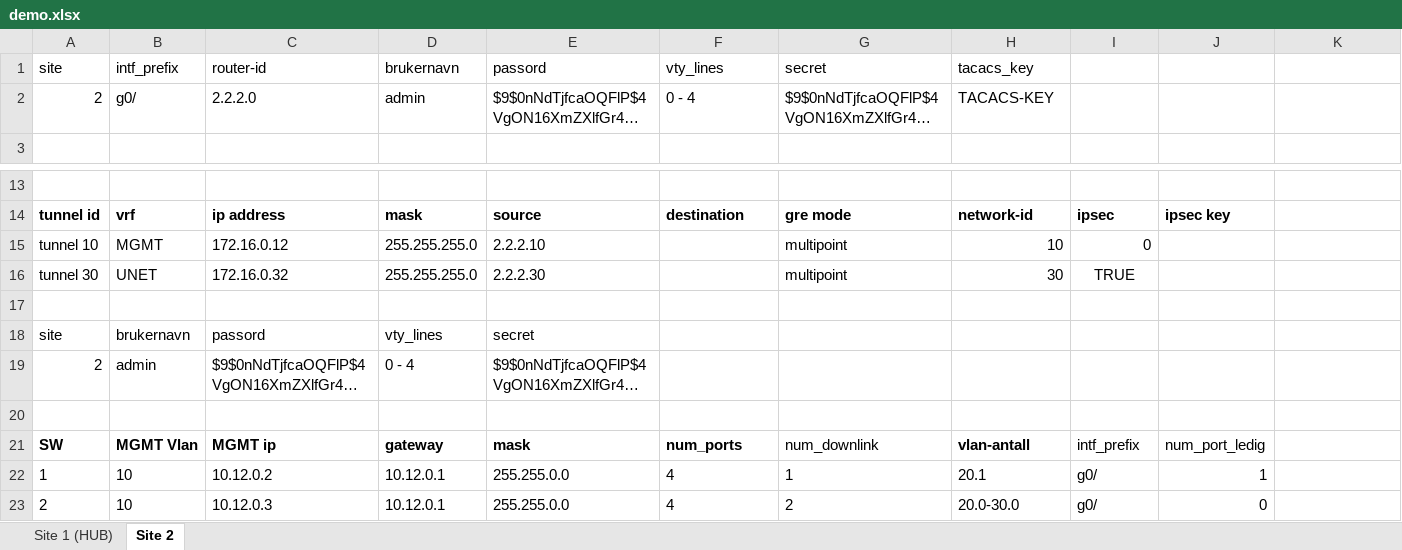
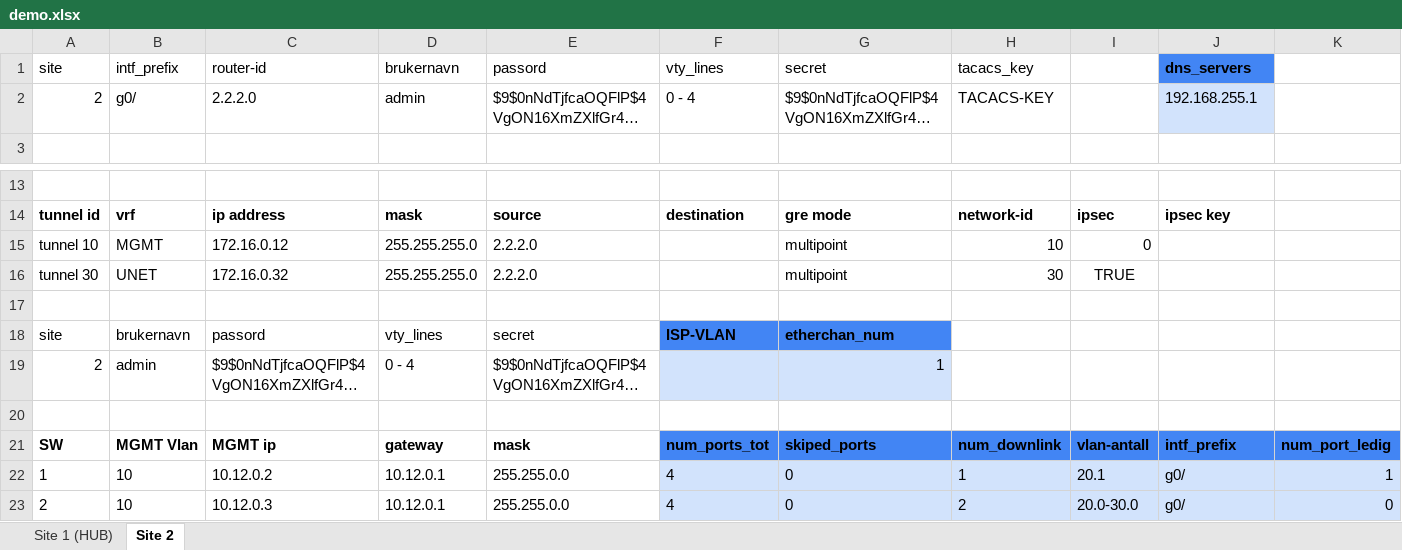
Before and after one commit to Yonatan1717/INI-scripts-and-config, an Excel workbook: MPLS_YAY/demo.xlsx, sheet Site 2, drawn as a sheet; only a part is shown, gaps mark what is left out; long unchanged cells end in …; values as stored, in another font and other column widths than the file's, no borders; table styles not drawn; the diff names each change by its address in the sheet, - before the commit and + after, or states it on an @@ line.

```diff
--- a/MPLS_YAY/demo.xlsx (sheet Site 2)
+++ b/MPLS_YAY/demo.xlsx (sheet Site 2)
-J1: (empty)
+J1: dns_servers
-J1 fill: none
+J1 fill: #4285F4
-J2 (dns_servers): (empty)
+J2 (dns_servers): 192.168.255.1
-J2 fill: none
+J2 fill: #D2E3FC
-E15 (passord): 2.2.2.10
+E15 (passord): 2.2.2.0
-E16 (passord): 2.2.2.30
+E16 (passord): 2.2.2.0
-F18 (vty_lines): (empty)
+F18 (vty_lines): ISP-VLAN
-F18:G18 fill: none
+F18:G18 fill: #4285F4
-G18 (secret): (empty)
+G18 (secret): etherchan_num
-F19:G19 fill: none
+F19:G19 fill: #D2E3FC
-G19 (secret): (empty)
+G19 (secret): 1
-F21 (vty_lines): num_ports
+F21 (vty_lines): num_ports_tot
-F21:K21 fill: none
+F21:K21 fill: #4285F4
-G21 (secret): num_downlink
+G21 (secret): skiped_ports
-G21 bold: off
+G21 bold: on
-H21 (tacacs_key): vlan-antall
+H21 (tacacs_key): num_downlink
-I21: intf_prefix
+I21: vlan-antall
-I21:J21 bold: off
+I21:J21 bold: on
-J21 (dns_servers): num_port_ledig
+J21 (dns_servers): intf_prefix
-K21: (empty)
+K21: num_port_ledig
-F22:K23 fill: none
+F22:K23 fill: #D2E3FC
-G22 (secret): 1
+G22 (secret): 0
-H22 (tacacs_key): 20.1
+H22 (tacacs_key): 1
-I22: g0/
+I22: 20.1
-J22 (dns_servers): 1
+J22 (dns_servers): g0/
-K22: (empty)
+K22: 1
-G23 (secret): 2
+G23 (secret): 0
-H23 (tacacs_key): 20.0-30.0
+H23 (tacacs_key): 2
-I23: g0/
+I23: 20.0-30.0
-J23 (dns_servers): 0
+J23 (dns_servers): g0/
-K23: (empty)
+K23: 0
```
Also changed, not shown: sheet Site 1 (HUB), formulas that keep their value, NO_MPLS_SAD/demo_no_mpls.xlsx, 10 other files.
